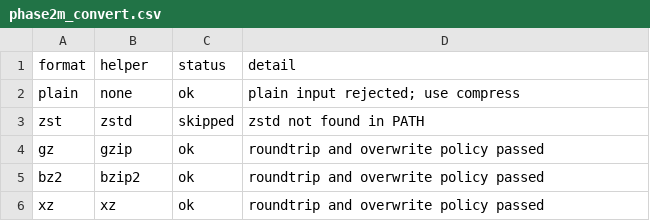
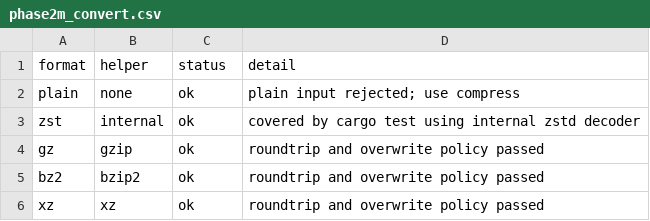
Before and after one commit to rswestmoreland/zlg, a CSV file: validation_results/phase2m_convert.csv, drawn as a sheet.

```diff
--- a/validation_results/phase2m_convert.csv
+++ b/validation_results/phase2m_convert.csv
@@ -2,3 +2,3 @@ format,helper,status,detail
 plain,none,ok,plain input rejected; use compress
-zst,zstd,skipped,zstd not found in PATH
+zst,internal,ok,covered by cargo test using internal zstd decoder
 gz,gzip,ok,roundtrip and overwrite policy passed
```
Also changed, not shown: validation_results/phase2g_archive_hardening.csv, validation_results/phase2i_repeated_median_smoke.csv, 6 other files.
